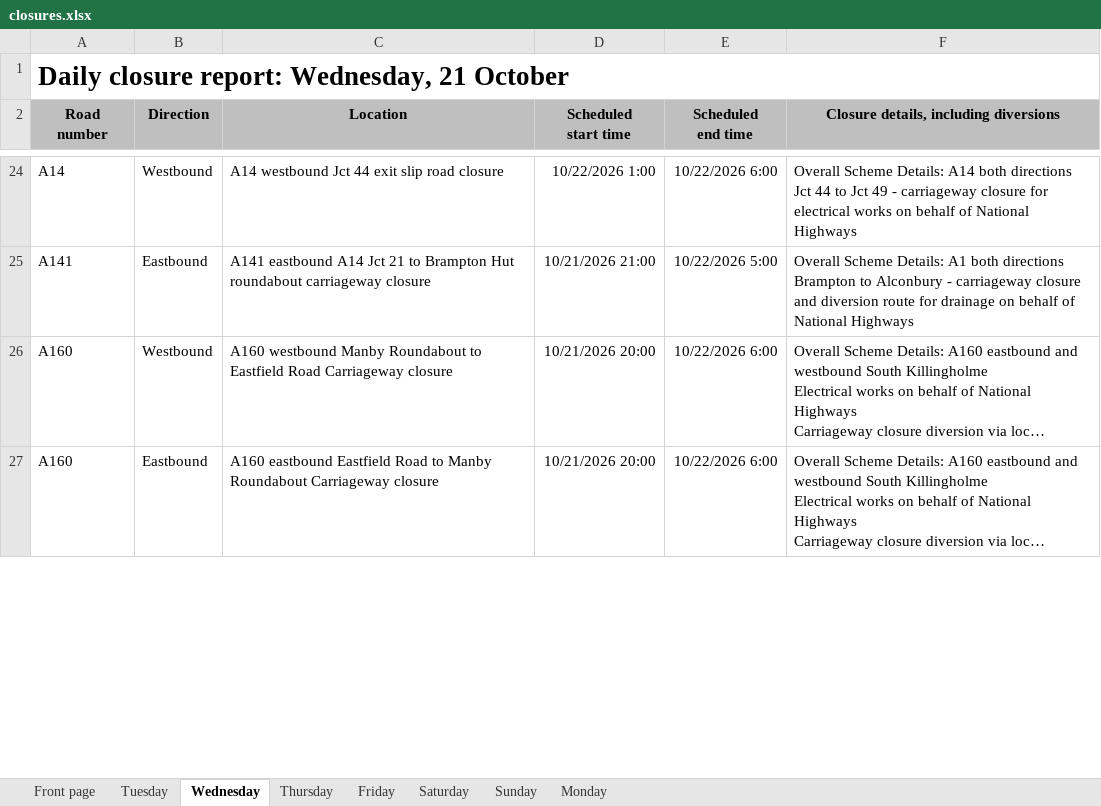
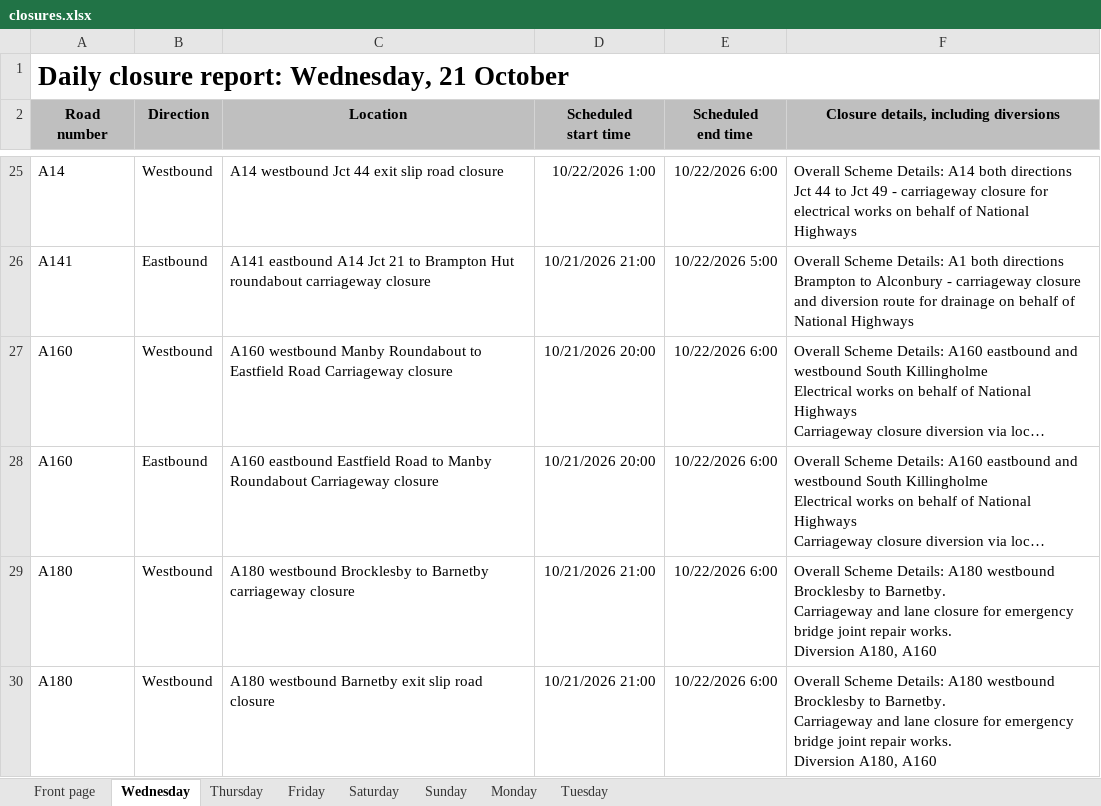
Before and after one commit to mnmred/uk-route-checker, an Excel workbook: closures.xlsx, sheet Wednesday, drawn as a sheet; only a part is shown, gaps mark what is left out; long unchanged cells end in …; values as stored, in another font and other column widths than the file's, no borders; charts and pictures and conditional formats not drawn; ↵ is a line break in a cell; the diff covers the shown part only; the diff names each change by its address in the sheet, - before the commit and + after, or states it on an @@ line.

```diff
--- a/closures.xlsx (sheet Wednesday)
+++ b/closures.xlsx (sheet Wednesday)
@@ sheet tab order changed: Front page | Wednesday | Thursday | Friday | Saturday | Sunday | Monday | Tuesday @@
+row 29: A180 | Westbound | A180 westbound Brocklesby to Barnetby carriageway closure | 10/21/2026 21:00 | 10/22/2026 6:00 | Overall Scheme Details: A180 westbound Brocklesby to Barnetby. ↵ Carriageway and lane closure for emergency bridge joint repair works. ↵ Diversion A180, A160
+row 30: A180 | Westbound | A180 westbound Barnetby exit slip road closure | 10/21/2026 21:00 | 10/22/2026 6:00 | Overall Scheme Details: A180 westbound Brocklesby to Barnetby. ↵ Carriageway and lane closure for emergency bridge joint repair works. ↵ Diversion A180, A160
```
Also changed, not shown: 5 added rows, 4 removed rows, 1 moved row and 7 edited cells elsewhere in this sheet, sheet Tuesday, sheet Thursday, sheet Monday, sheet Friday, sheet Front page, sheet Sunday, 1 more sheet, formulas that keep their value, charts or pictures.
